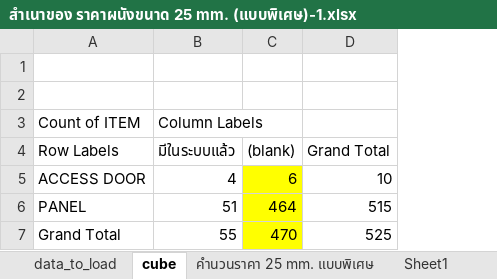
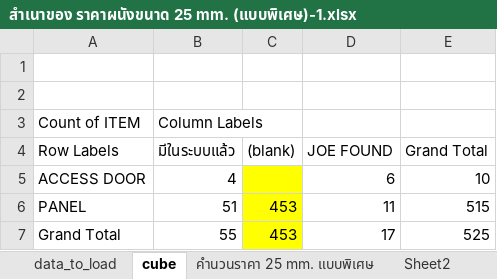
Before and after one commit to ecosoft-odoo/sqp, an Excel workbook: sqp_config_standard_ahu_create_150816/สำเนาของ ราคาผนังขนาด 25 mm. (แบบพิเศษ)-1.xlsx, sheet cube, drawn as a sheet; values as stored, in another font and other column widths than the file's, no borders; the diff names each change by its address in the sheet, - before the commit and + after, or states it on an @@ line.

```diff
--- a/sqp_config_standard_ahu_create_150816/สำเนาของ ราคาผนังขนาด 25 mm. (แบบพิเศษ)-1.xlsx (sheet cube)
+++ b/sqp_config_standard_ahu_create_150816/สำเนาของ ราคาผนังขนาด 25 mm. (แบบพิเศษ)-1.xlsx (sheet cube)
+sheet tab: Sheet2
+column D (JOE FOUND), rows 5-7: 6 | 11 | 17
-C5 ((blank)): 6
+C5 ((blank)): (empty)
-C6 ((blank)): 464
+C6 ((blank)): 453
-C7 ((blank)): 470
+C7 ((blank)): 453
```
Also changed, not shown: sheet data_to_load, sheet คำนวนราคา 25 mm. แบบพิเศษ, formulas that keep their value, 1 other file.
